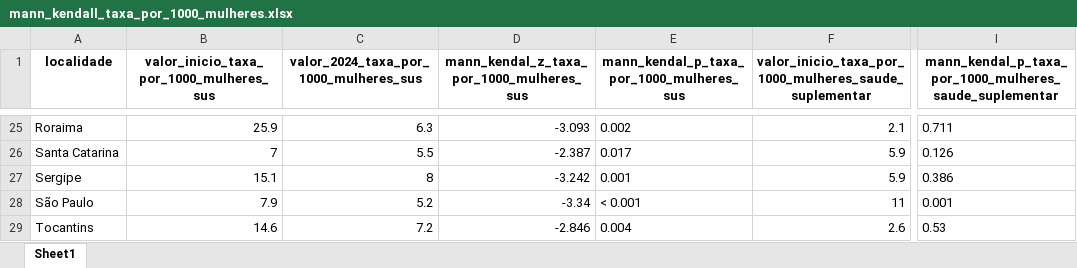
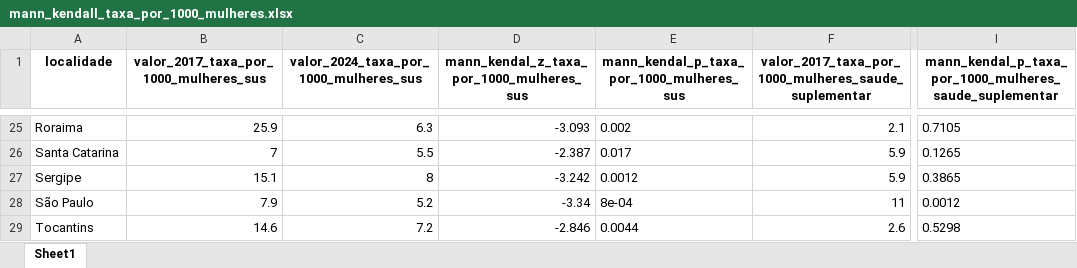
Before and after one commit to marianacfreitas/Artigo_aborto, an Excel workbook: databases/mann_kendall_taxa_por_1000_mulheres.xlsx, sheet Sheet1, drawn as a sheet; only a part is shown, gaps mark what is left out; values as stored, in another font and other column widths than the file's, no borders; the diff covers the shown part only; the diff names each change by its address in the sheet, - before the commit and + after, or states it on an @@ line.

```diff
--- a/databases/mann_kendall_taxa_por_1000_mulheres.xlsx (sheet Sheet1)
+++ b/databases/mann_kendall_taxa_por_1000_mulheres.xlsx (sheet Sheet1)
-B1: valor_inicio_taxa_por_1000_mulheres_sus
+B1: valor_2017_taxa_por_1000_mulheres_sus
-F1: valor_inicio_taxa_por_1000_mulheres_saude_suplementar
+F1: valor_2017_taxa_por_1000_mulheres_saude_suplementar
-I25: 0.711
+I25: 0.7105
-I26: 0.126
+I26: 0.1265
-E27: 0.001
+E27: 0.0012
-I27: 0.386
+I27: 0.3865
-E28: < 0.001
+E28: 8e-04
-I28: 0.001
+I28: 0.0012
-E29: 0.004
+E29: 0.0044
-I29: 0.53
+I29: 0.5298
```
Also changed, not shown: 34 edited cells elsewhere in this sheet, 6 other files.
